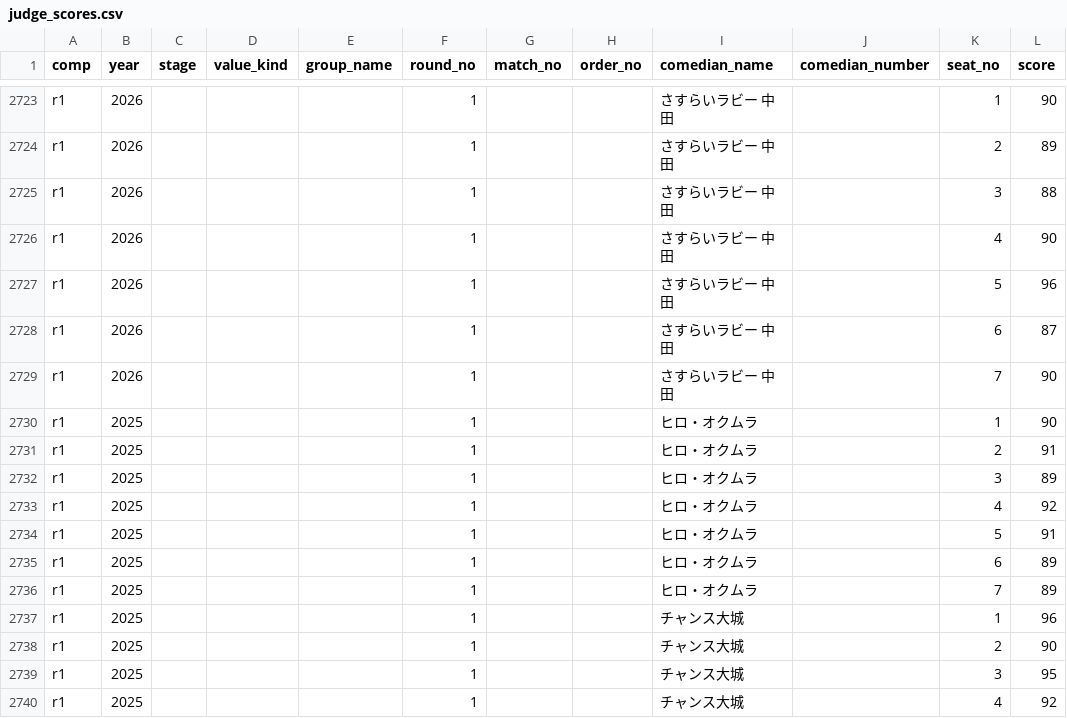
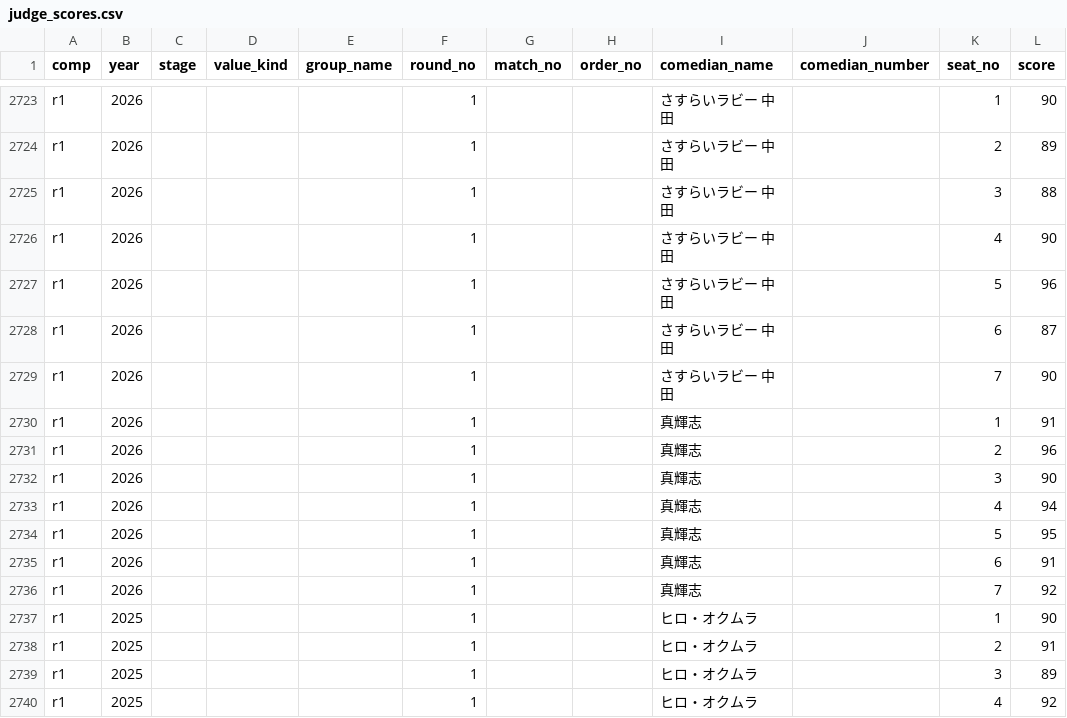
Before and after one commit to gmmtea/owarai-data, a CSV file: seed_csv/judge_scores.csv, drawn as a sheet; only a part is shown, gaps mark what is left out; the shorter side is filled out with more unchanged rows.

```diff
--- a/seed_csv/judge_scores.csv
+++ b/seed_csv/judge_scores.csv
@@ -2729,2 +2729,9 @@ r1,2026,,,,1,,,さすらいラビー 中田,,6,87
 r1,2026,,,,1,,,さすらいラビー 中田,,7,90
+r1,2026,,,,1,,,真輝志,,1,91
+r1,2026,,,,1,,,真輝志,,2,96
+r1,2026,,,,1,,,真輝志,,3,90
+r1,2026,,,,1,,,真輝志,,4,94
+r1,2026,,,,1,,,真輝志,,5,95
+r1,2026,,,,1,,,真輝志,,6,91
+r1,2026,,,,1,,,真輝志,,7,92
 r1,2025,,,,1,,,ヒロ・オクムラ,,1,90
```
Also changed, not shown: seed_csv/final_results.csv, 1 other file.
